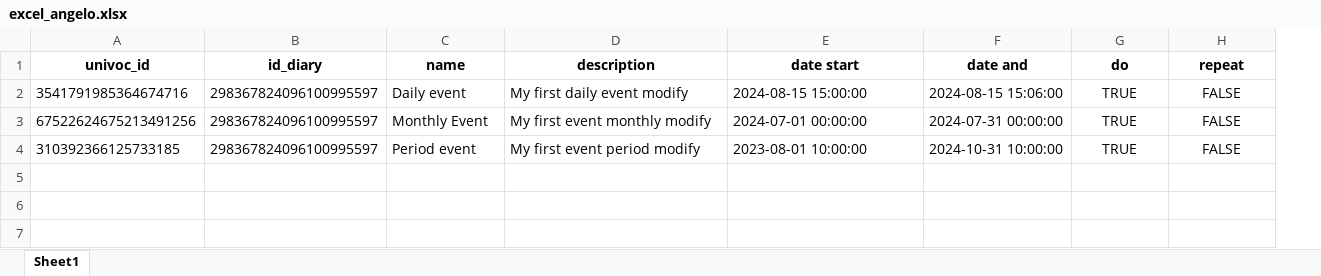
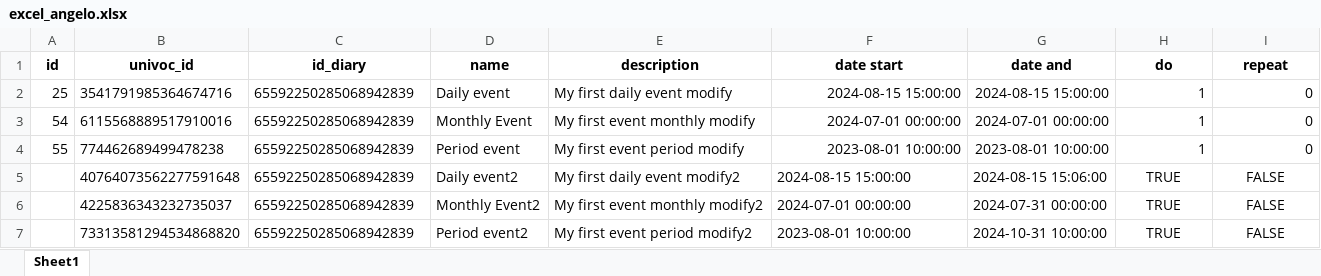
Before and after one commit to AlloJS/diary, an Excel workbook: excel_angelo.xlsx, sheet Sheet1, drawn as a sheet; values as stored, in another font and other column widths than the file's, no borders; addresses are those after the commit; the diff names each change by its address in the sheet, - before the commit and + after, or states it on an @@ line.

Commit message:
Upgrade to id_diary and use DB

```diff
--- a/excel_angelo.xlsx (sheet Sheet1)
+++ b/excel_angelo.xlsx (sheet Sheet1)
+column A (id), row 2: 25
-C2 (id_diary): 298367824096100995597
+C2 (id_diary): 65592250285068942839
-F2 alignment: left
+F2 alignment: right
-G2 (date and): 2024-08-15 15:06:00
+G2 (date and): 2024-08-15 15:00:00
-H2 (do): TRUE
+H2 (do): 1
-H2:I2 alignment: center
+H2:I2 alignment: right
-I2 (repeat): FALSE
+I2 (repeat): 0
+row 3: 54 | 6115568889517910016 | 65592250285068942839 | Monthly Event | My first event monthly modify | 2024-07-01 00:00:00 | 2024-07-01 00:00:00 | 1 | 0
+row 4: 55 | 774462689499478238 | 65592250285068942839 | Period event | My first event period modify | 2023-08-01 10:00:00 | 2023-08-01 10:00:00 | 1 | 0
+row 5:  | 40764073562277591648 | 65592250285068942839 | Daily event2 | My first daily event modify2 | 2024-08-15 15:00:00 | 2024-08-15 15:06:00 | TRUE | FALSE
-B6 (univoc_id): 67522624675213491256
+B6 (univoc_id): 4225836343232735037
-C6:C7 (id_diary): 298367824096100995597
+C6:C7 (id_diary): 65592250285068942839
-D6 (name): Monthly Event
+D6 (name): Monthly Event2
-E6 (description): My first event monthly modify
+E6 (description): My first event monthly modify2
-B7 (univoc_id): 310392366125733185
+B7 (univoc_id): 73313581294534868820
-D7 (name): Period event
+D7 (name): Period event2
-E7 (description): My first event period modify
+E7 (description): My first event period modify2
```
Also changed, not shown: 10 other files.
